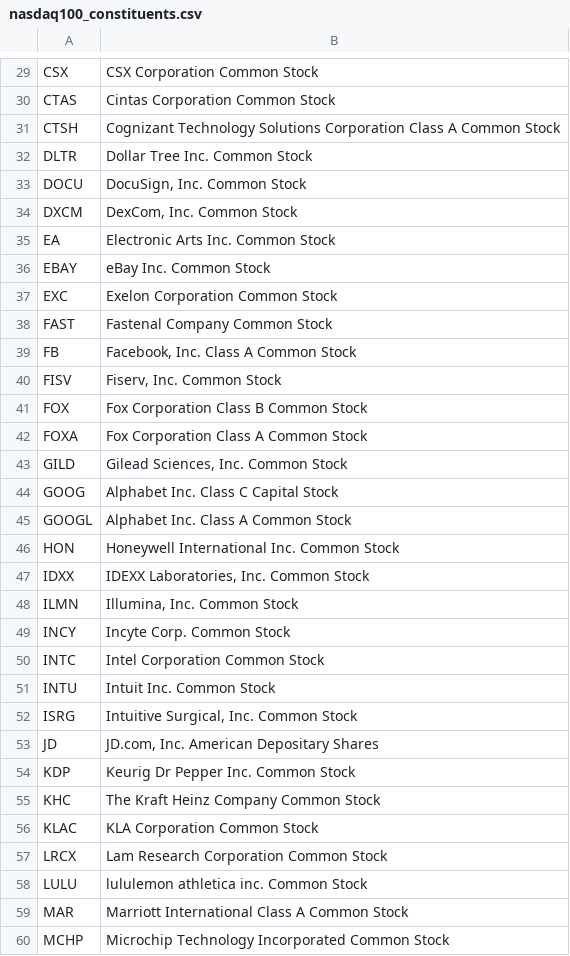
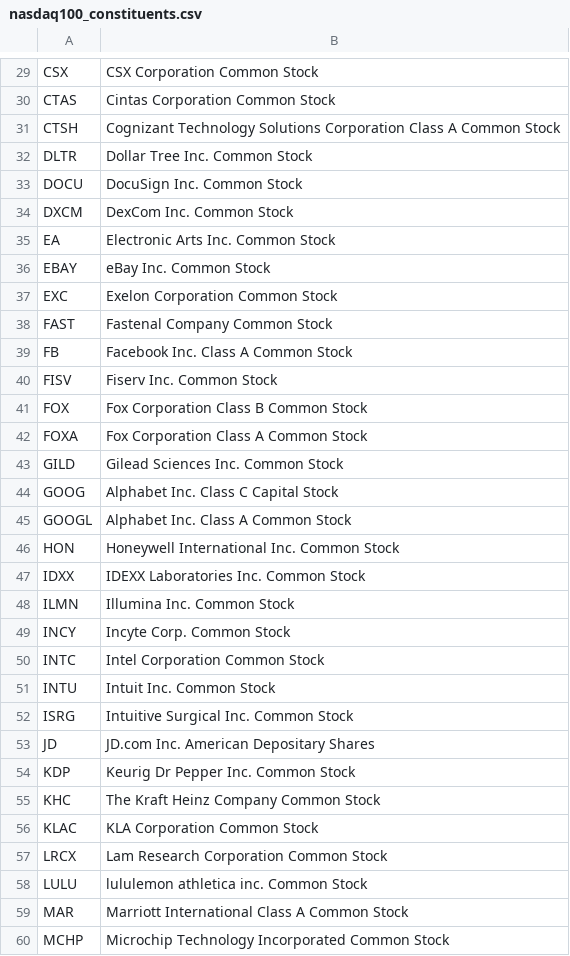
Before and after one commit to axyan/nasdaq-100-companies, a CSV file: data/nasdaq100_constituents.csv, drawn as a sheet; only a part is shown, gaps mark what is left out; the diff covers the shown part only.

```diff
--- a/data/nasdaq100_constituents.csv
+++ b/data/nasdaq100_constituents.csv
@@ -33,2 +33,2 @@
-"DOCU","DocuSign, Inc. Common Stock"
-"DXCM","DexCom, Inc. Common Stock"
+DOCU,DocuSign Inc. Common Stock
+DXCM,DexCom Inc. Common Stock
@@ -39,2 +39,2 @@
-"FB","Facebook, Inc. Class A Common Stock"
-"FISV","Fiserv, Inc. Common Stock"
+FB,Facebook Inc. Class A Common Stock
+FISV,Fiserv Inc. Common Stock
@@ -43 +43 @@
-"GILD","Gilead Sciences, Inc. Common Stock"
+GILD,Gilead Sciences Inc. Common Stock
@@ -47,2 +47,2 @@
-"IDXX","IDEXX Laboratories, Inc. Common Stock"
-"ILMN","Illumina, Inc. Common Stock"
+IDXX,IDEXX Laboratories Inc. Common Stock
+ILMN,Illumina Inc. Common Stock
@@ -52,2 +52,2 @@
-"ISRG","Intuitive Surgical, Inc. Common Stock"
-"JD","JD.com, Inc. American Depositary Shares"
+ISRG,Intuitive Surgical Inc. Common Stock
+JD,JD.com Inc. American Depositary Shares
```
Also changed, not shown: 42 edited cells elsewhere in this file, 1 other file.
